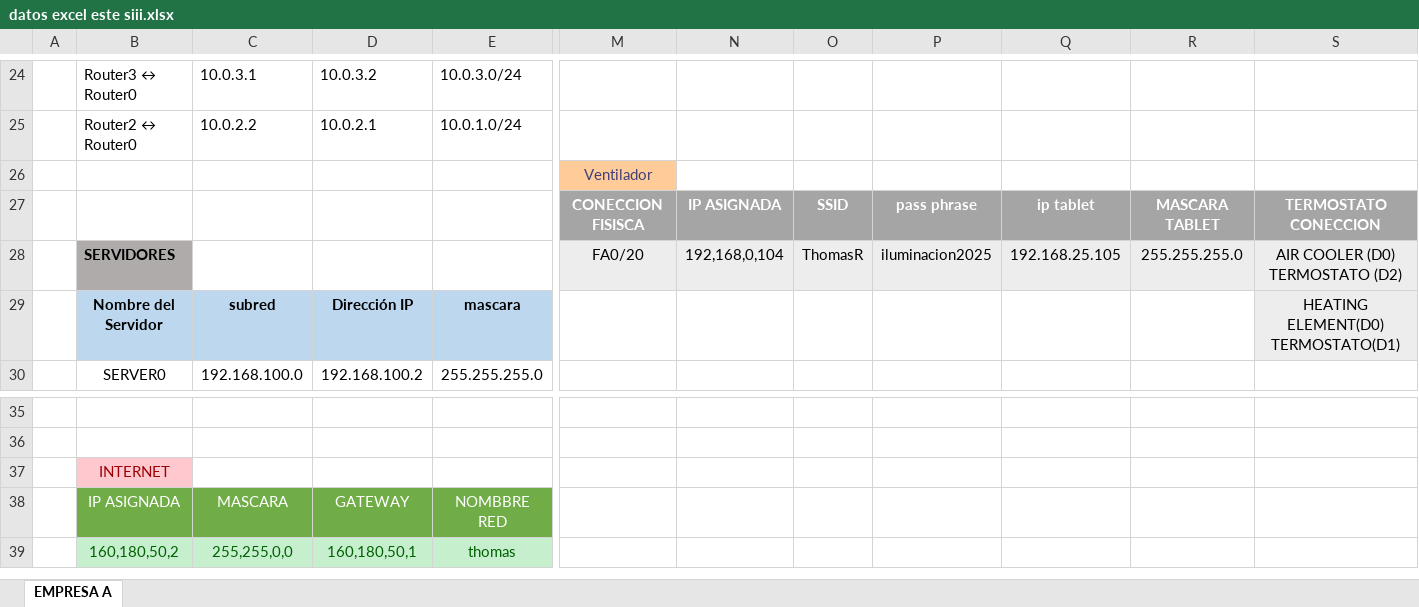
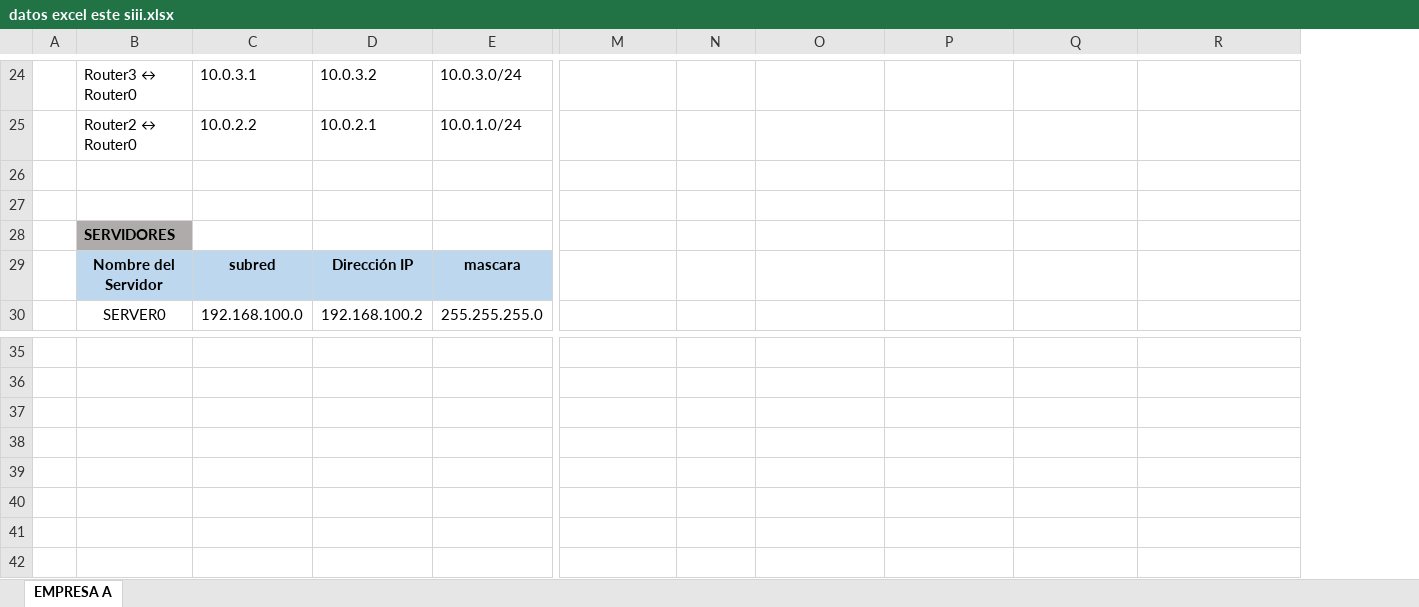
Before and after one commit to angelthomas992/SENA-THOMAS, an Excel workbook: datos excel este siii.xlsx, sheet EMPRESA A, drawn as a sheet; only a part is shown, gaps mark what is left out; values as stored, in another font and other column widths than the file's, no borders; removed rows and columns are numbered as before the commit, all else as after; rows hold the shown columns only; the diff covers the shown part only; the diff names each change by its address in the sheet, - before the commit and + after, or states it on an @@ line.

```diff
--- a/datos excel este siii.xlsx (sheet EMPRESA A)
+++ b/datos excel este siii.xlsx (sheet EMPRESA A)
-column N, row 27: IP ASIGNADA
-M26: Ventilador
+M26: (empty)
-M26 fill: #FFCC99
+M26 fill: none
-row 27:  |  |  |  |  | CONECCION FISISCA | IP ASIGNADA | SSID | pass phrase | ip tablet | MASCARA TABLET | TERMOSTATO CONECCION
+row 27: (empty)
-M27 fill: #A5A5A5
+M27 fill: none
-N27:R27 fill: #A5A5A5
+N27:R27 fill: none
-row 28:  | SERVIDORES |  |  |  | FA0/20 | 192,168,0,104 | ThomasR | iluminacion2025 | 192.168.25.105 | 255.255.255.0 | AIR COOLER (D0) TERMOSTATO (D2)
+row 28:  | SERVIDORES
-R29: HEATING ELEMENT(D0) TERMOSTATO(D1)
+R29: (empty)
-R29 fill: #EDEDED
+R29 fill: none
-B37: INTERNET
+B37: (empty)
-B37 fill: #FFC7CE
+B37 fill: none
-row 38:  | IP ASIGNADA | MASCARA | GATEWAY | NOMBBRE RED
-row 39:  | 160,180,50,2 | 255,255,0,0 | 160,180,50,1 | thomas
+row 38: (empty)
+row 39: (empty)
+row 40: (empty)
+row 41: (empty)
+row 42: (empty)
```
Also changed, not shown: 3 edited cells elsewhere in this sheet, 5 other files.
